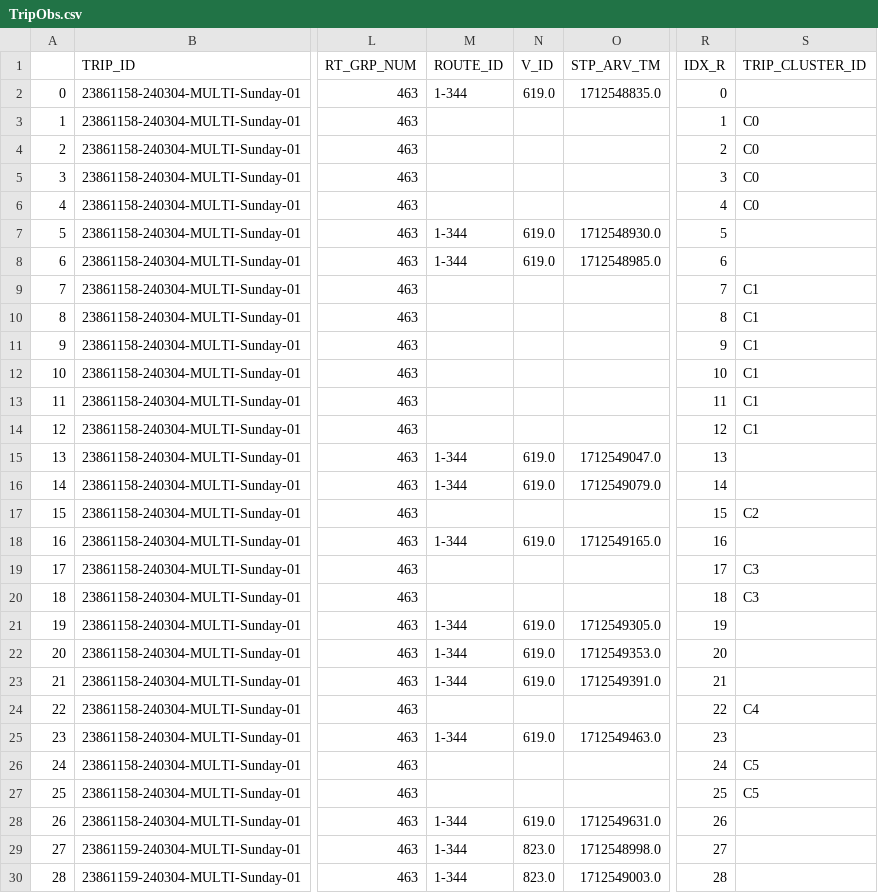
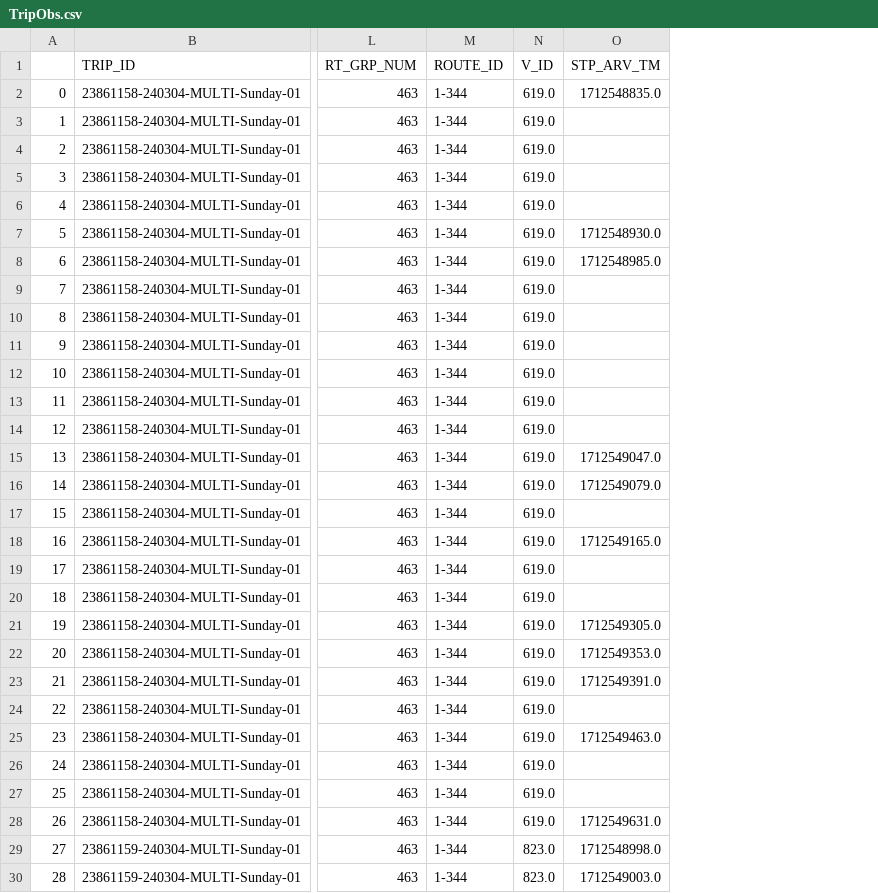
Before and after one commit to renacin/BramptonTransitAnalysis, a CSV file: 1_CollectData/TripObs.csv, drawn as a sheet; only a part is shown, gaps mark what is left out; the diff covers the shown part only; the diff names each change by its address in the sheet, - before the commit and + after, or states it on an @@ line.

```diff
--- a/1_CollectData/TripObs.csv
+++ b/1_CollectData/TripObs.csv
-column R (IDX_R), rows 2-30: 0 | 1 | 2 | 3 | 4 | 5 | 6 | 7 | 8 | 9 | 10 | 11 | 12 | 13 | 14 | 15 | 16 | 17 | 18 | 19 | 20 | 21 | 22 | 23 | 24 | 25 | 26 | 27 | 28
-column S (TRIP_CLUSTER_ID), rows 3-27: C0 | C0 | C0 | C0 |  |  | C1 | C1 | C1 | C1 | C1 | C1 |  |  | C2 |  | C3 | C3 |  |  |  | C4 |  | C5 | C5
-M3:M6 (ROUTE_ID): (empty)
+M3:M6 (ROUTE_ID): 1-344
-N3:N6 (V_ID): (empty)
+N3:N6 (V_ID): 619.0
-M9:M14 (ROUTE_ID): (empty)
+M9:M14 (ROUTE_ID): 1-344
-N9:N14 (V_ID): (empty)
+N9:N14 (V_ID): 619.0
-M17 (ROUTE_ID): (empty)
+M17 (ROUTE_ID): 1-344
-N17 (V_ID): (empty)
+N17 (V_ID): 619.0
-M19:M20 (ROUTE_ID): (empty)
+M19:M20 (ROUTE_ID): 1-344
-N19:N20 (V_ID): (empty)
+N19:N20 (V_ID): 619.0
-M24 (ROUTE_ID): (empty)
+M24 (ROUTE_ID): 1-344
-N24 (V_ID): (empty)
+N24 (V_ID): 619.0
-M26:M27 (ROUTE_ID): (empty)
+M26:M27 (ROUTE_ID): 1-344
-N26:N27 (V_ID): (empty)
+N26:N27 (V_ID): 619.0
```
Also changed, not shown: 8 edited cells elsewhere in this file, 1 other file.
